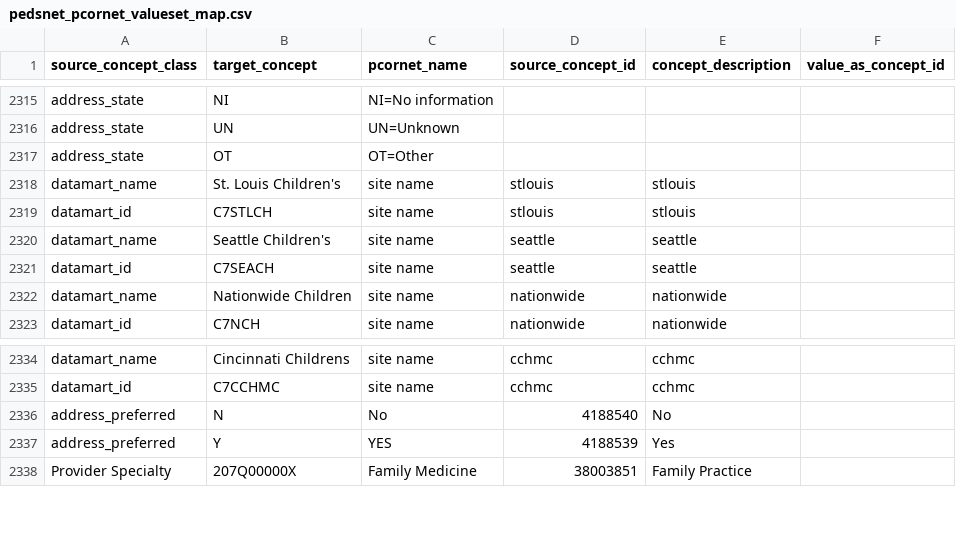
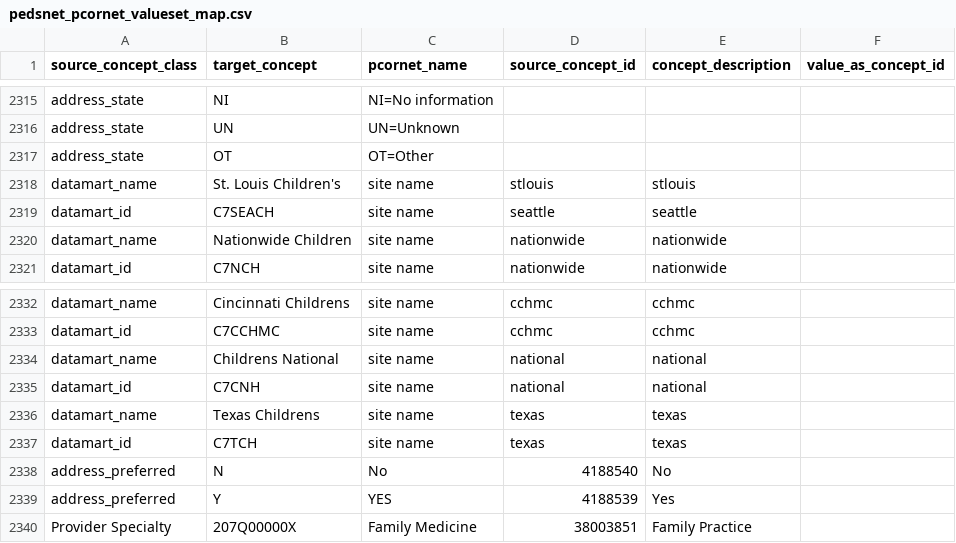
Before and after one commit to PEDSnet/pedsnetcdm_to_pcornetcdm, a CSV file: v5.1_to_v6.1/sql_etl/data/pedsnet_pcornet_valueset_map.csv, drawn as a sheet; only a part is shown, gaps mark what is left out.

Commit message:
add new datamart ids

```diff
--- a/v5.1_to_v6.1/sql_etl/data/pedsnet_pcornet_valueset_map.csv
+++ b/v5.1_to_v6.1/sql_etl/data/pedsnet_pcornet_valueset_map.csv
@@ -2318,4 +2318,2 @@ source_concept_class,target_concept,pcornet_name,source_concept_id,concept_descr
 "datamart_name","St. Louis Children's","site name","stlouis","stlouis",
-"datamart_id","C7STLCH","site name","stlouis","stlouis",
-"datamart_name","Seattle Children's","site name","seattle","seattle",
 "datamart_id","C7SEACH","site name","seattle","seattle",
@@ -2335,2 +2333,6 @@ source_concept_class,target_concept,pcornet_name,source_concept_id,concept_descr
 "datamart_id","C7CCHMC","site name","cchmc","cchmc",
+"datamart_name","Childrens National","site name","national","national",
+"datamart_id","C7CNH","site name","national","national",
+"datamart_name","Texas Childrens","site name","texas","texas",
+"datamart_id","C7TCH","site name","texas","texas",
 "address_preferred","N","No","4188540","No",
```
